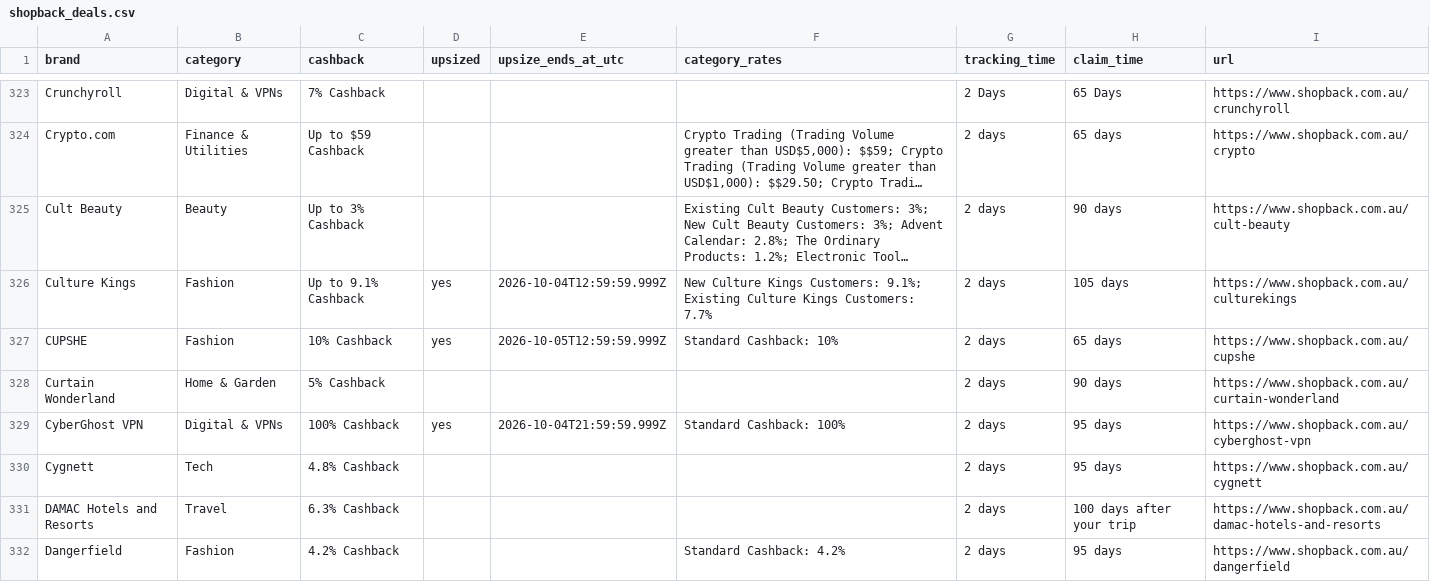
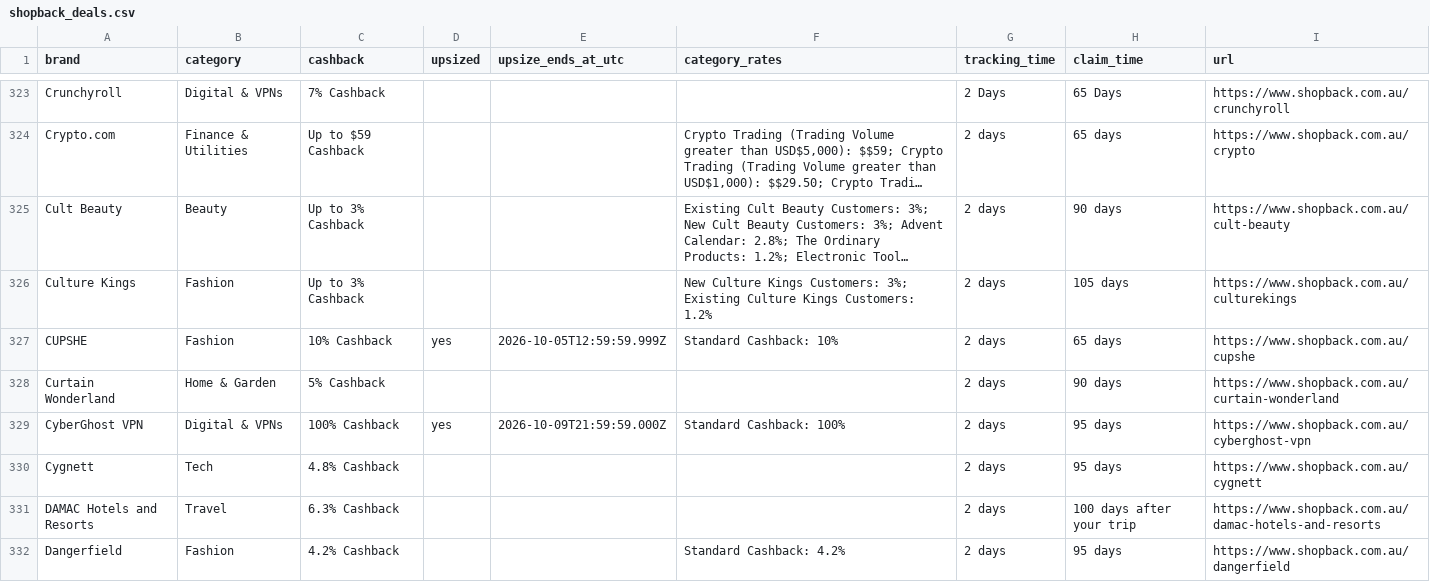
Before and after one commit to Tiger-QU/deal_hunter, a CSV file: data/shopback_deals.csv, drawn as a sheet; only a part is shown, gaps mark what is left out; long unchanged cells end in …; the diff covers the shown part only; the diff names each change by its address in the sheet, - before the commit and + after, or states it on an @@ line.

```diff
--- a/data/shopback_deals.csv
+++ b/data/shopback_deals.csv
-C326 (cashback): Up to 9.1% Cashback
+C326 (cashback): Up to 3% Cashback
-D326 (upsized): yes
+D326 (upsized): (empty)
-E326 (upsize_ends_at_utc): 2026-10-04T12:59:59.999Z
+E326 (upsize_ends_at_utc): (empty)
-F326 (category_rates): …Kings Customers: 9.1%; Existing Culture Kings Customers: 7.7%
+F326 (category_rates): …Kings Customers: 3%; Existing Culture Kings Customers: 1.2%
-E329 (upsize_ends_at_utc): 2026-10-04T21:59:59.999Z
+E329 (upsize_ends_at_utc): 2026-10-09T21:59:59.000Z
```
Also changed, not shown: 110 edited cells elsewhere in this file, 3 other files.
